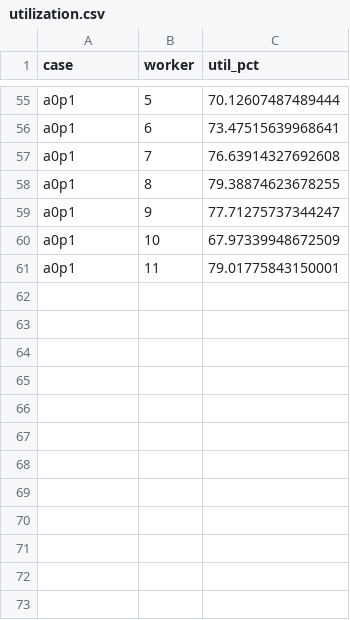
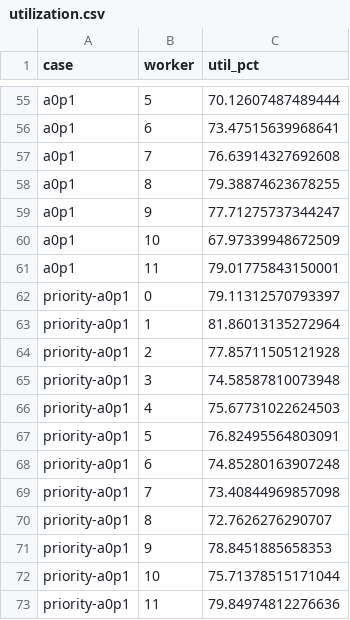
Before and after one commit to Zedekiah1023/notes, a CSV file: note/tfs_dv/ABC最佳计分与历次TFS对照-20261027/report_data/utilization.csv, drawn as a sheet; only a part is shown, gaps mark what is left out; the diff names each change by its address in the sheet, - before the commit and + after, or states it on an @@ line.

```diff
--- a/note/tfs_dv/ABC最佳计分与历次TFS对照-20261027/report_data/utilization.csv
+++ b/note/tfs_dv/ABC最佳计分与历次TFS对照-20261027/report_data/utilization.csv
+row 62: priority-a0p1 | 0 | 79.11312570793397
+row 63: priority-a0p1 | 1 | 81.86013135272964
+row 64: priority-a0p1 | 2 | 77.85711505121928
+row 65: priority-a0p1 | 3 | 74.58587810073948
+row 66: priority-a0p1 | 4 | 75.67731022624503
+row 67: priority-a0p1 | 5 | 76.82495564803091
+row 68: priority-a0p1 | 6 | 74.85280163907248
+row 69: priority-a0p1 | 7 | 73.40844969857098
+row 70: priority-a0p1 | 8 | 72.7626276290707
+row 71: priority-a0p1 | 9 | 78.8451885658353
+row 72: priority-a0p1 | 10 | 75.71378515171044
+row 73: priority-a0p1 | 11 | 79.84974812276636
```
Also changed, not shown: note/tfs_dv/ABC最佳计分与历次TFS对照-20261027/report_data/summary.csv, 17 other files.
